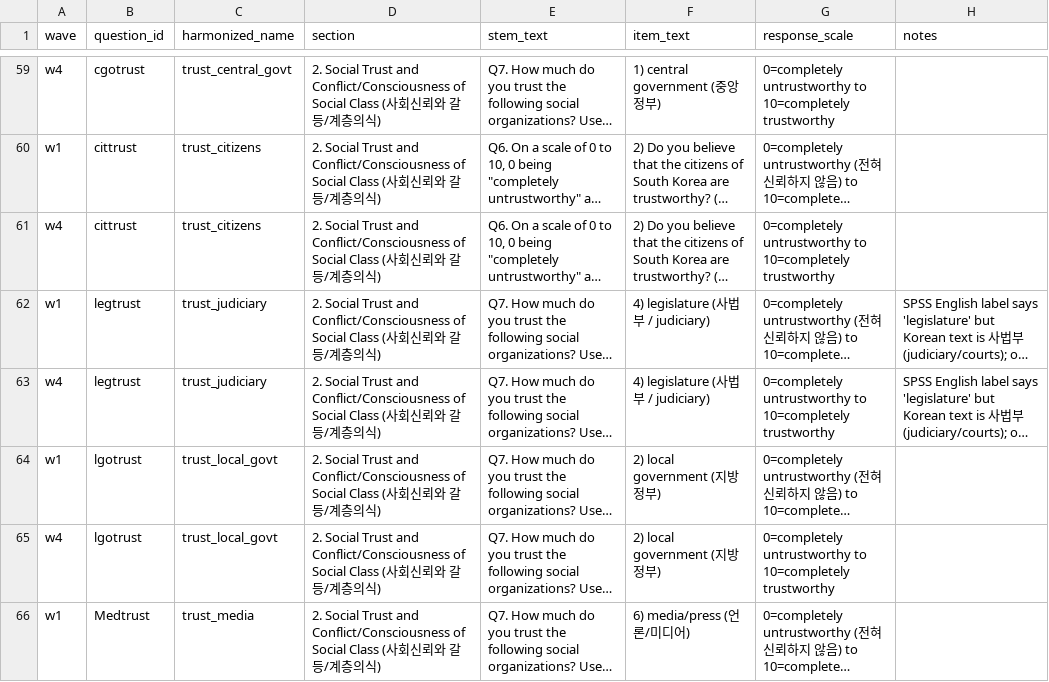
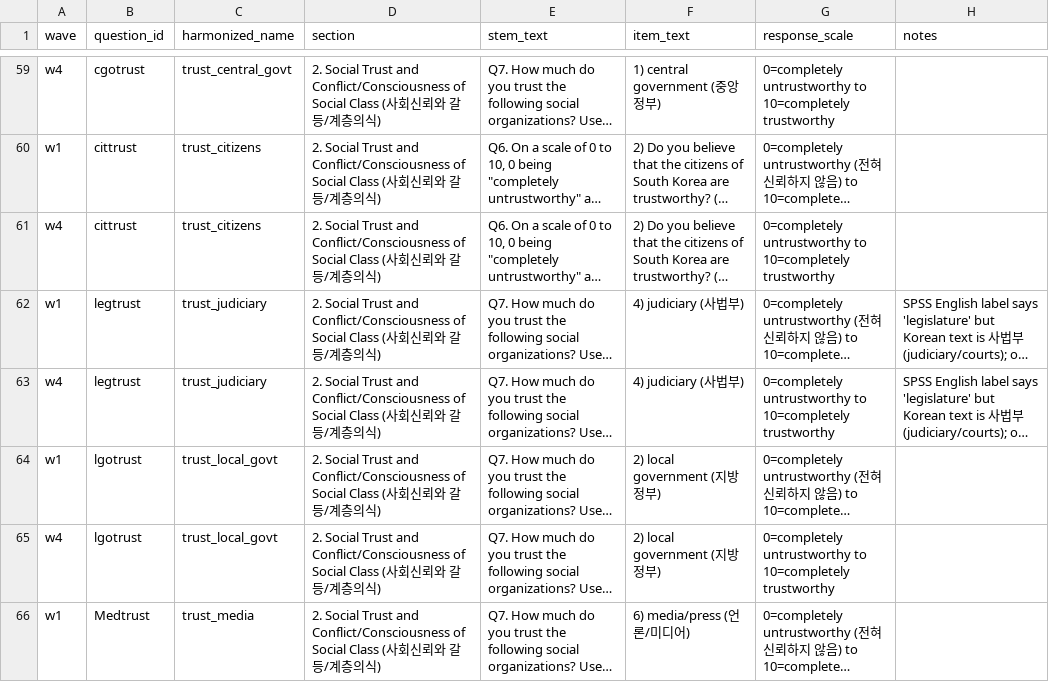
Before and after one commit to jeffreycstark/survey-data-prep, a CSV file: data/kamos/questionnaire_text/kamos_verbatim_items.csv, drawn as a sheet; only a part is shown, gaps mark what is left out; long unchanged cells end in …; the diff names each change by its address in the sheet, - before the commit and + after, or states it on an @@ line.

Commit message:
feat: Add codebook display build script; fix KAMOS judiciary mislabel
- src/scripts/build_codebook_display.R: generates {survey}_codebook_display.csv
  (one row per harmonized_name: question_text, response_scale, waves, wording_note)
  for ABS, Afrobarometer, Arab Barometer, KAMOS, KSIS — ready for paper-bank joins
- kamos_verbatim_items.csv: correct item_text for trust_judiciary from
  '4) legislature (사법부 / judiciary)' to '4) judiciary (사법부)'; SPSS English
  label was wrong, Korean was correct

```diff
--- a/data/kamos/questionnaire_text/kamos_verbatim_items.csv
+++ b/data/kamos/questionnaire_text/kamos_verbatim_items.csv
-F62:F63 (item_text): 4) legislature (사법부 / judiciary)
+F62:F63 (item_text): 4) judiciary (사법부)
```
Also changed, not shown: 1 other file.
